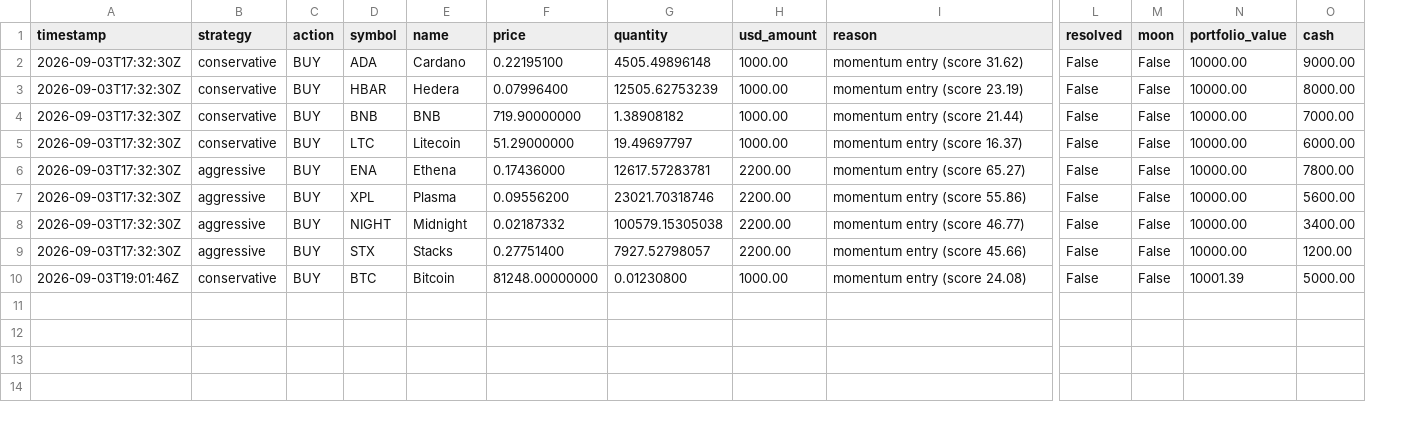
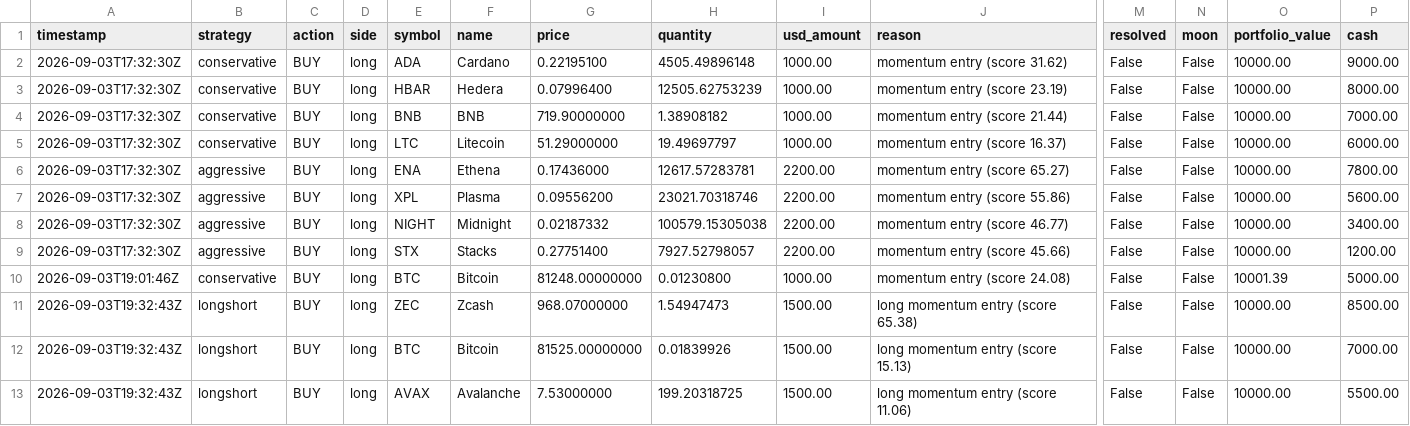
Before and after one commit to Bash-Collects-Crypto/Kirktron, a CSV file: trade_log.csv, drawn as a sheet; only a part is shown, gaps mark what is left out; rows hold the shown columns only; the diff names each change by its address in the sheet, - before the commit and + after, or states it on an @@ line.

```diff
--- a/trade_log.csv
+++ b/trade_log.csv
+column D (side), rows 2-10: all long
+row 11: 2026-09-03T19:32:43Z | longshort | BUY | long | ZEC | Zcash | 968.07000000 | 1.54947473 | 1500.00 | long momentum entry (score 65.38) | False | False | 10000.00 | 8500.00
+row 12: 2026-09-03T19:32:43Z | longshort | BUY | long | BTC | Bitcoin | 81525.00000000 | 0.01839926 | 1500.00 | long momentum entry (score 15.13) | False | False | 10000.00 | 7000.00
+row 13: 2026-09-03T19:32:43Z | longshort | BUY | long | AVAX | Avalanche | 7.53000000 | 199.20318725 | 1500.00 | long momentum entry (score 11.06) | False | False | 10000.00 | 5500.00
```
Also changed, not shown: 5 other files.
